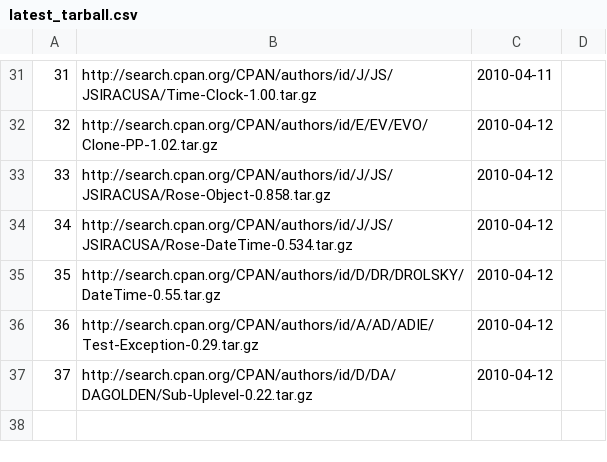
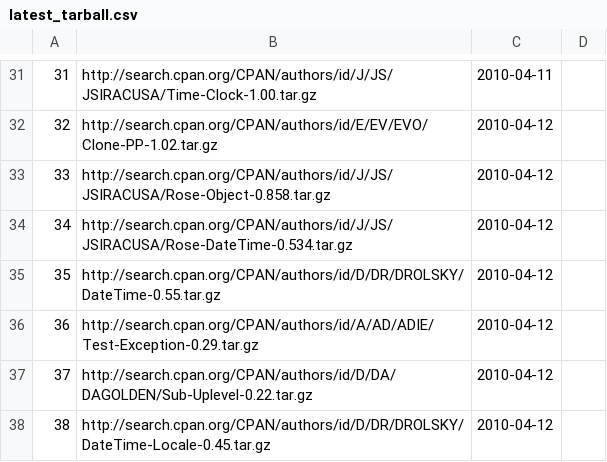
Before and after one commit to troywill/shilohSchema, a CSV file: 2010_spring/csv/latest_tarball.csv, drawn as a sheet; only a part is shown, gaps mark what is left out; the diff names each change by its address in the sheet, - before the commit and + after, or states it on an @@ line.

Commit message:
modified:   latest_tarball.csv

```diff
--- a/2010_spring/csv/latest_tarball.csv
+++ b/2010_spring/csv/latest_tarball.csv
+row 38: 38 | http://search.cpan.org/CPAN/authors/id/D/DR/DROLSKY/DateTime-Locale-0.45.tar.gz | 2010-04-12
```
Also changed, not shown: 2010_spring/csv/packages.csv, 2010_spring/csv/stowballs.csv, 5 other files.
